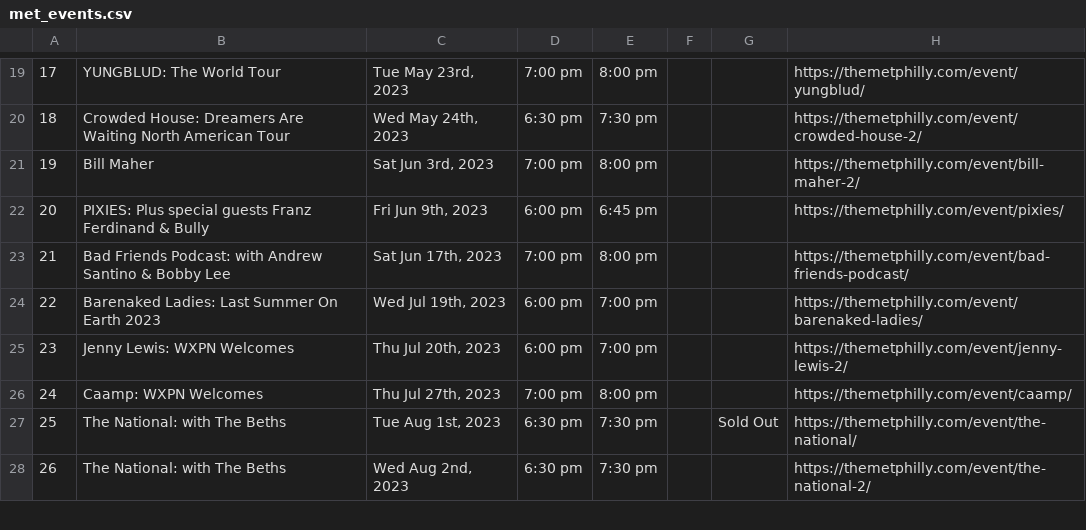
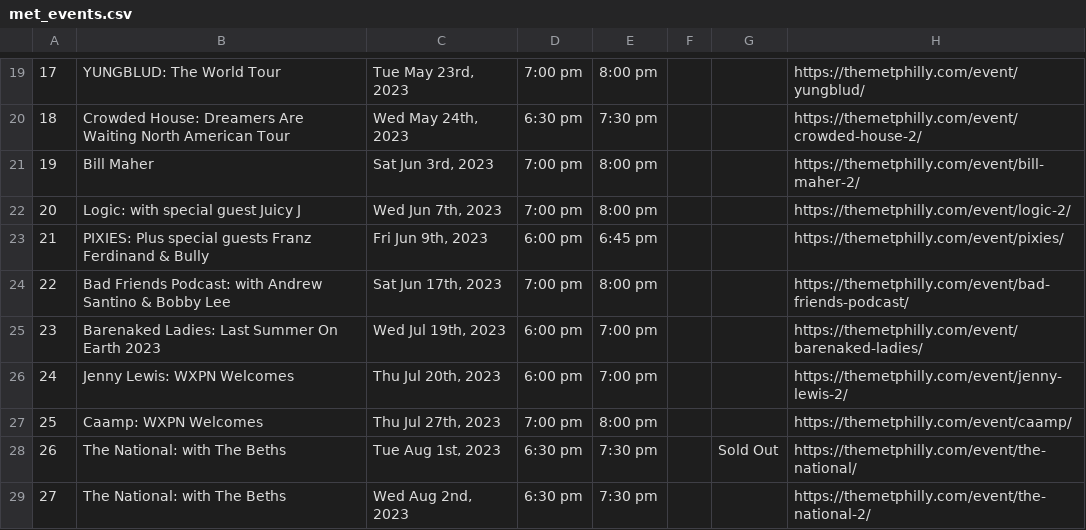
Before and after one commit to amandakreider/Concert-Calendars, a CSV file: csv/met_events.csv, drawn as a sheet; only a part is shown, gaps mark what is left out; addresses are those after the commit; the diff names each change by its address in the sheet, - before the commit and + after, or states it on an @@ line.

```diff
--- a/csv/met_events.csv
+++ b/csv/met_events.csv
+row 22: 20 | Logic: with special guest Juicy J | Wed Jun 7th, 2023 | 7:00 pm | 8:00 pm |  |  | https://themetphilly.com/event/logic-2/
@@ column A renumbered from row 23 down @@
```
Also changed, not shown: 1 other file.
